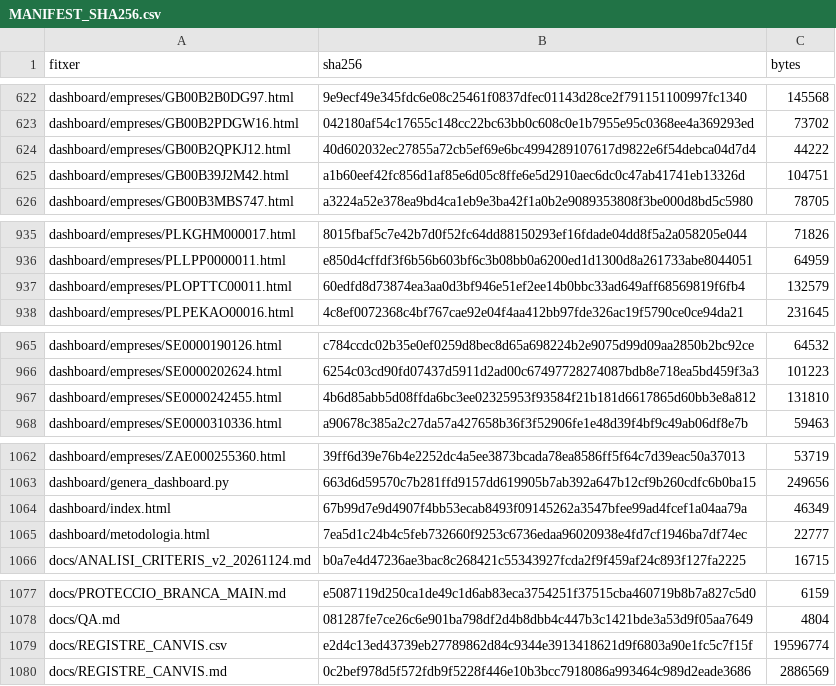
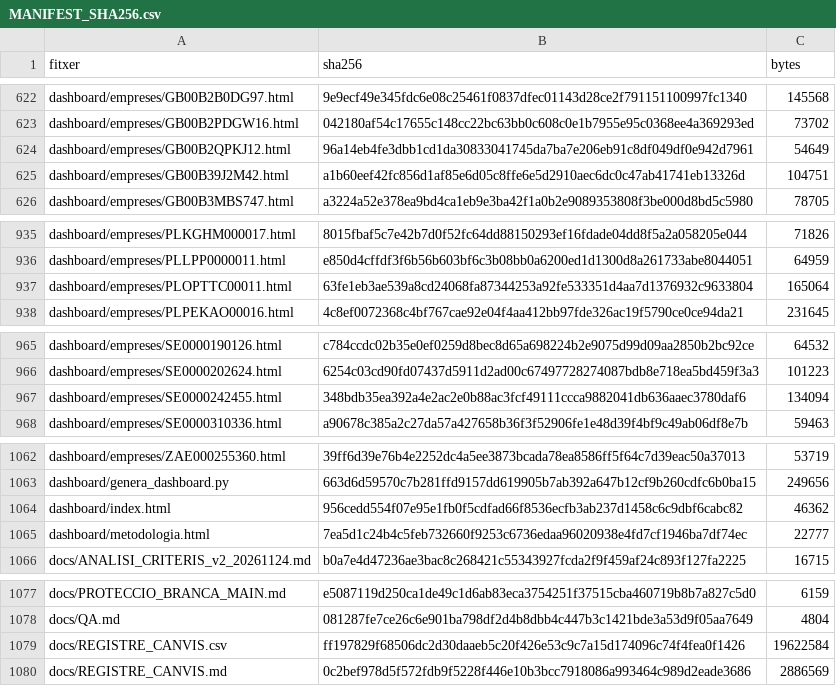
Before and after one commit to jmasoribas-max/base-fundadors-ceo-stoxx600, a CSV file: MANIFEST_SHA256.csv, drawn as a sheet; only a part is shown, gaps mark what is left out; the diff covers the shown part only.

```diff
--- a/MANIFEST_SHA256.csv
+++ b/MANIFEST_SHA256.csv
@@ -623,3 +623,3 @@ dashboard/empreses/GB00B2B0DG97.html,9e9ecf49e345fdc6e08c25461f0837dfec01143d28c
 dashboard/empreses/GB00B2PDGW16.html,042180af54c17655c148cc22bc63bb0c608c0e1b7955e95c0368ee4a369293ed,73702
-dashboard/empreses/GB00B2QPKJ12.html,40d602032ec27855a72cb5ef69e6bc4994289107617d9822e6f54debca04d7d4,44222
+dashboard/empreses/GB00B2QPKJ12.html,96a14eb4fe3dbb1cd1da30833041745da7ba7e206eb91c8df049df0e942d7961,54649
 dashboard/empreses/GB00B39J2M42.html,a1b60eef42fc856d1af85e6d05c8ffe6e5d2910aec6dc0c47ab41741eb13326d,104751
@@ -936,3 +936,3 @@ dashboard/empreses/PLKGHM000017.html,8015fbaf5c7e42b7d0f52fc64dd88150293ef16fdad
 dashboard/empreses/PLLPP0000011.html,e850d4cffdf3f6b56b603bf6c3b08bb0a6200ed1d1300d8a261733abe8044051,64959
-dashboard/empreses/PLOPTTC00011.html,60edfd8d73874ea3aa0d3bf946e51ef2ee14b0bbc33ad649aff68569819f6fb4,132579
+dashboard/empreses/PLOPTTC00011.html,63fe1eb3ae539a8cd24068fa87344253a92fe533351d4aa7d1376932c9633804,165064
 dashboard/empreses/PLPEKAO00016.html,4c8ef0072368c4bf767cae92e04f4aa412bb97fde326ac19f5790ce0ce94da21,231645
@@ -966,3 +966,3 @@ dashboard/empreses/SE0000190126.html,c784ccdc02b35e0ef0259d8bec8d65a698224b2e907
 dashboard/empreses/SE0000202624.html,6254c03cd90fd07437d5911d2ad00c67497728274087bdb8e718ea5bd459f3a3,101223
-dashboard/empreses/SE0000242455.html,4b6d85abb5d08ffda6bc3ee02325953f93584f21b181d6617865d60bb3e8a812,131810
+dashboard/empreses/SE0000242455.html,348bdb35ea392a4e2ac2e0b88ac3fcf49111ccca9882041db636aaec3780daf6,134094
 dashboard/empreses/SE0000310336.html,a90678c385a2c27da57a427658b36f3f52906fe1e48d39f4bf9c49ab06df8e7b,59463
@@ -1063,3 +1063,3 @@ dashboard/empreses/ZAE000255360.html,39ff6d39e76b4e2252dc4a5ee3873bcada78ea8586f
 dashboard/genera_dashboard.py,663d6d59570c7b281ffd9157dd619905b7ab392a647b12cf9b260cdfc6b0ba15,249656
-dashboard/index.html,67b99d7e9d4907f4bb53ecab8493f09145262a3547bfee99ad4fcef1a04aa79a,46349
+dashboard/index.html,956cedd554f07e95e1fb0f5cdfad66f8536ecfb3ab237d1458c6c9dbf6cabc82,46362
 dashboard/metodologia.html,7ea5d1c24b4c5feb732660f9253c6736edaa96020938e4fd7cf1946ba7df74ec,22777
@@ -1078,3 +1078,3 @@ docs/PROTECCIO_BRANCA_MAIN.md,e5087119d250ca1de49c1d6ab83eca3754251f37515cba4607
 docs/QA.md,081287fe7ce26c6e901ba798df2d4b8dbb4c447b3c1421bde3a53d9f05aa7649,4804
-docs/REGISTRE_CANVIS.csv,e2d4c13ed43739eb27789862d84c9344e3913418621d9f6803a90e1fc5c7f15f,19596774
+docs/REGISTRE_CANVIS.csv,ff197829f68506dc2d30daaeb5c20f426e53c9c7a15d174096c74f4fea0f1426,19622584
 docs/REGISTRE_CANVIS.md,0c2bef978d5f572fdb9f5228f446e10b3bcc7918086a993464c989d2eade3686,2886569
```
Also changed, not shown: 26 edited cells elsewhere in this file, 22 other files.
